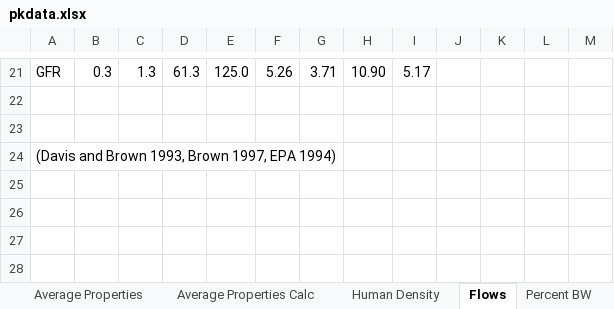
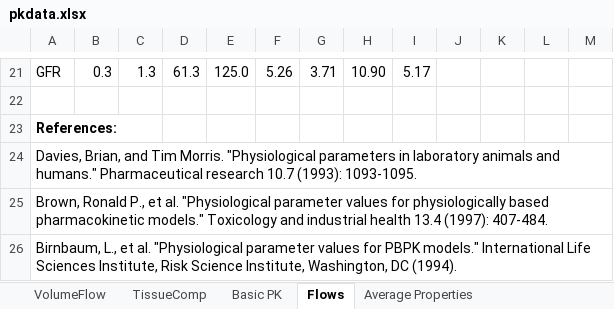
Before and after one commit to USEPA/CompTox-ExpoCast-httk, an Excel workbook: pkdata.xlsx, sheet Flows, drawn as a sheet; only a part is shown, gaps mark what is left out; values as stored, in another font and other column widths than the file's, no borders; the diff names each change by its address in the sheet, - before the commit and + after, or states it on an @@ line.

Commit message:
Updated referenes and average tissue calculation in Excel file

```diff
--- a/pkdata.xlsx (sheet Flows)
+++ b/pkdata.xlsx (sheet Flows)
@@ sheet tab order changed: VolumeFlow | TissueComp | Basic PK | Flows | Average Properties @@
-A23: (empty)
+A23: References:
-A24: (Davis and Brown 1993, Brown 1997, EPA 1994)
+A24: Davies, Brian, and Tim Morris. "Physiological parameters in laboratory animals and humans." Pharmaceutical research 10.7 (1993): 1093-1095.
+row 25: Brown, Ronald P., et al. "Physiological parameter values for physiologically based pharmacokinetic models." Toxicology and industrial health 13.4 (1997): 407-484.
+row 26: Birnbaum, L., et al. "Physiological parameter values for PBPK models." International Life Sciences Institute, Risk Science Institute, Washington, DC (1994).
```
Also changed, not shown: sheet Average Properties Calc, sheet Average Properties, sheet VolumeFlow, sheet TissueComp, sheet Human Density, sheet Basic PK, other sheet tabs, formulas that keep their value.
